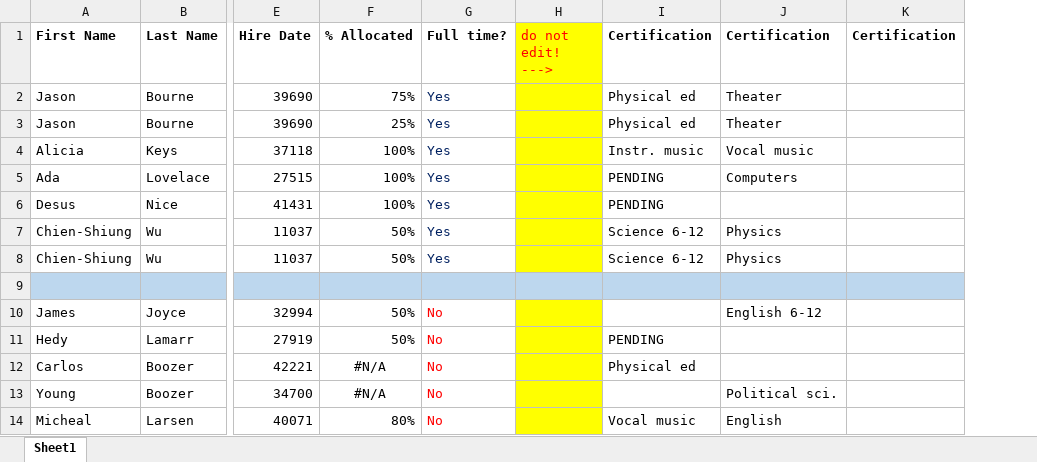
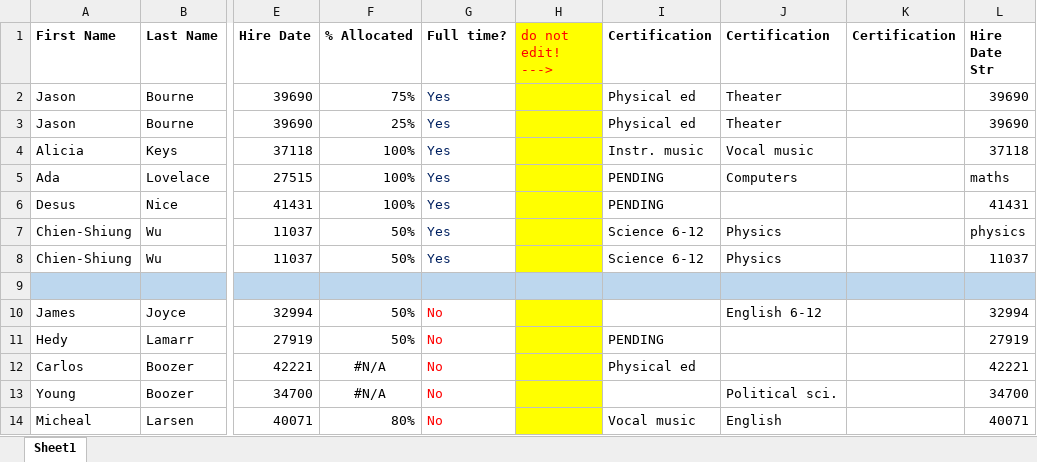
Before and after one commit to pyjanitor-devs/pyjanitor, an Excel workbook: examples/notebooks/dirty_data.xlsx, sheet Sheet1, drawn as a sheet; only a part is shown, gaps mark what is left out; values as stored, in another font and other column widths than the file's, no borders; the diff names each change by its address in the sheet, - before the commit and + after, or states it on an @@ line.

Commit message:
Updated convert_excel_date to throw ValueError when input- column values are of type non-numeric

```diff
--- a/examples/notebooks/dirty_data.xlsx (sheet Sheet1)
+++ b/examples/notebooks/dirty_data.xlsx (sheet Sheet1)
+column L (Hire Date Str), rows 2-14: 39690 | 39690 | 37118 | maths | 41431 | physics | 11037 |  | 32994 | 27919 | 42221 | 34700 | 40071
```
Also changed, not shown: 2 other files.
